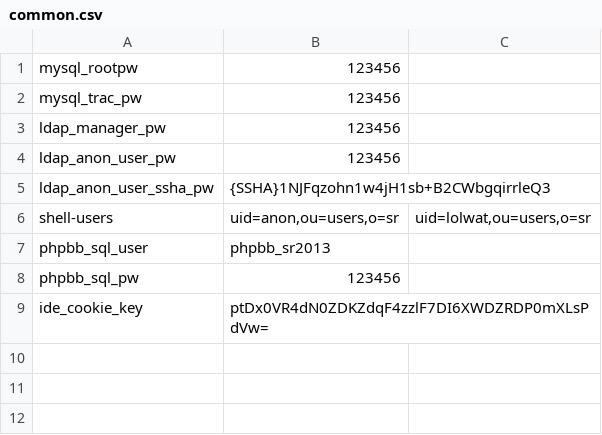
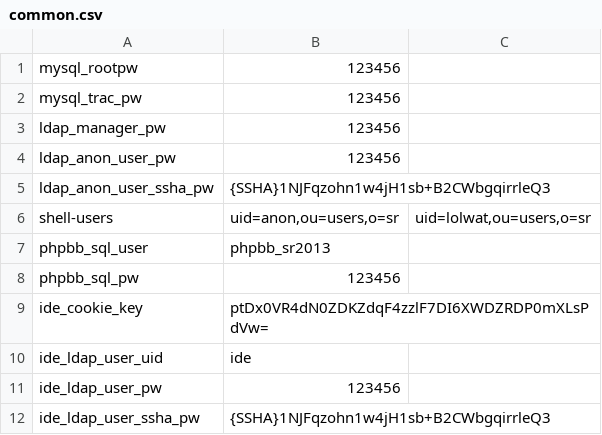
Before and after one commit to srobo-legacy/server-dummy-secrets, a CSV file: common.csv, drawn as a sheet; the diff names each change by its address in the sheet, - before the commit and + after, or states it on an @@ line.

Commit message:
Configure IDE user parameters

```diff
--- a/common.csv
+++ b/common.csv
+row 10: ide_ldap_user_uid | ide
+row 11: ide_ldap_user_pw | 123456
+row 12: ide_ldap_user_ssha_pw | {SSHA}1NJFqzohn1w4jH1sb+B2CWbgqirrleQ3
```
